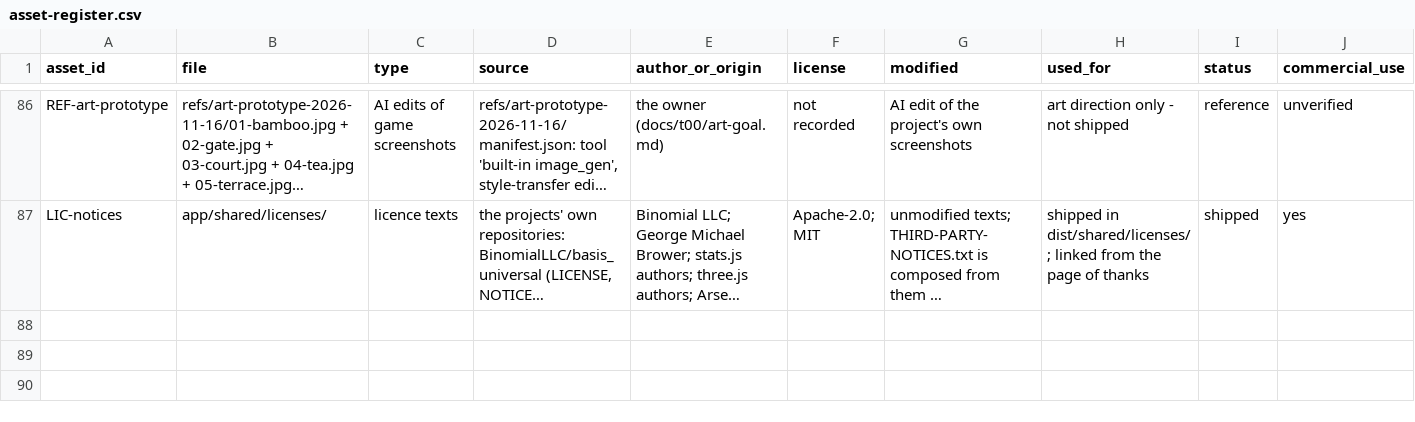
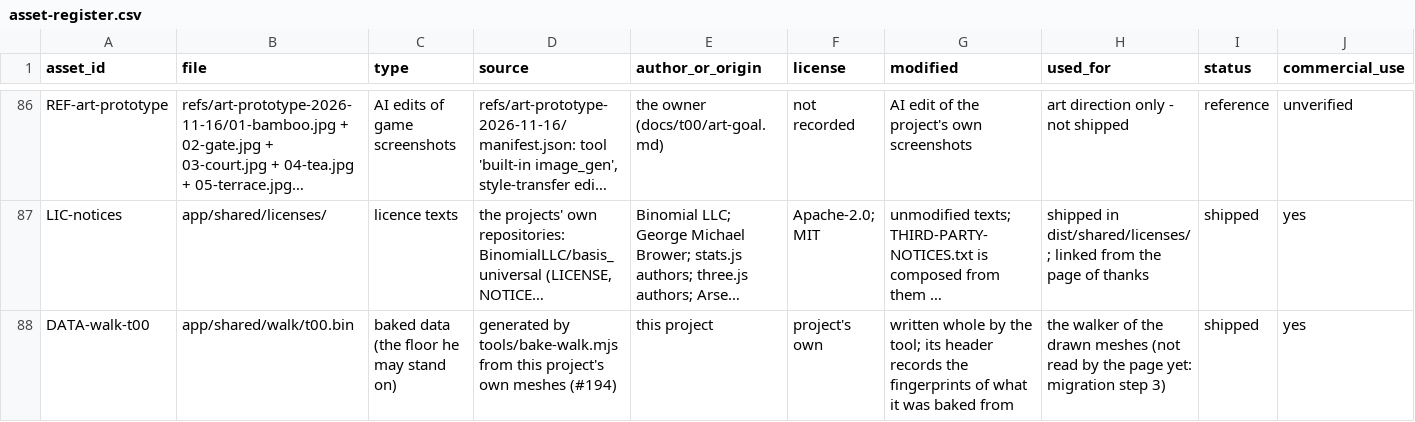
Before and after one commit to bolechen/temple-walk, a CSV file: docs/t00/asset-register.csv, drawn as a sheet; only a part is shown, gaps mark what is left out; long unchanged cells end in …; rows hold the shown columns only; the diff names each change by its address in the sheet, - before the commit and + after, or states it on an @@ line.

```diff
--- a/docs/t00/asset-register.csv
+++ b/docs/t00/asset-register.csv
+row 88: DATA-walk-t00 | app/shared/walk/t00.bin | baked data (the floor he may stand on) | generated by tools/bake-walk.mjs from this project's own meshes (#194) | this project | project's own | written whole by the tool; its header records the fingerprints of what it was baked from | the walker of the drawn meshes (not read by the page yet: migration step 3) | shipped | yes
```
Also changed, not shown: 16 other files.
